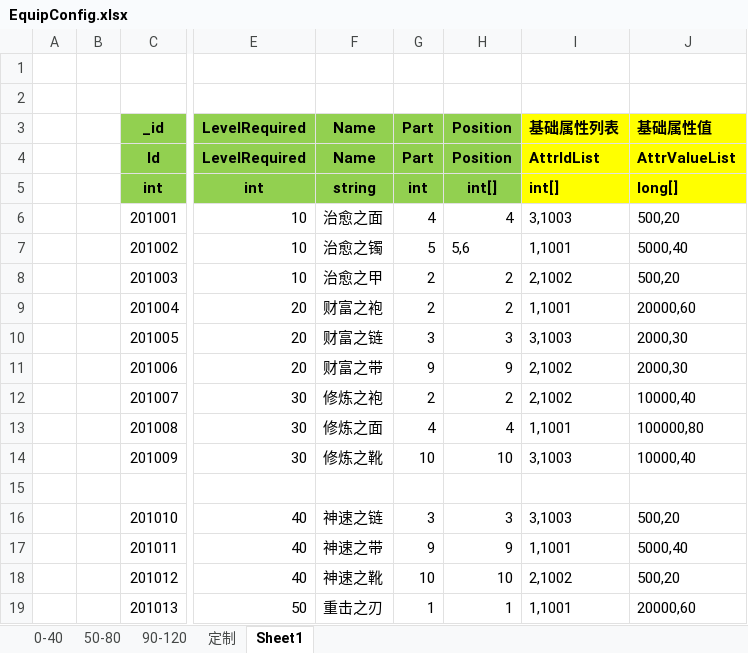
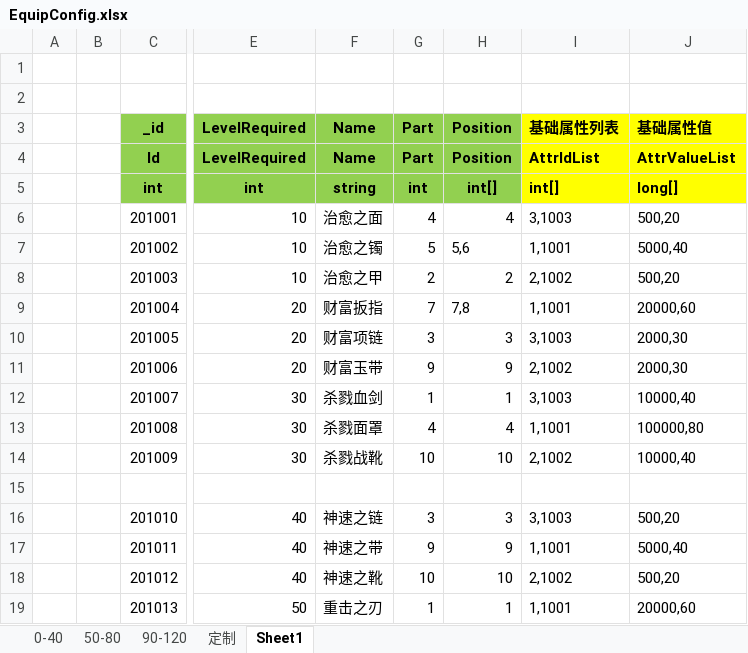
Before and after one commit to wokanjianyang/legend2, an Excel workbook: Excel/EquipConfig.xlsx, sheet Sheet1, drawn as a sheet; only a part is shown, gaps mark what is left out; values as stored, in another font and other column widths than the file's, no borders; the diff names each change by its address in the sheet, - before the commit and + after, or states it on an @@ line.

```diff
--- a/Excel/EquipConfig.xlsx (sheet Sheet1)
+++ b/Excel/EquipConfig.xlsx (sheet Sheet1)
-F9 (Name): 财富之袍
+F9 (Name): 财富扳指
-G9 (Part): 2
+G9 (Part): 7
-H9 (Position): 2
+H9 (Position): 7,8
-F10 (Name): 财富之链
+F10 (Name): 财富项链
-F11 (Name): 财富之带
+F11 (Name): 财富玉带
-F12 (Name): 修炼之袍
+F12 (Name): 杀戮血剑
-G12 (Part): 2
+G12 (Part): 1
-H12 (Position): 2
+H12 (Position): 1
-I12 (基础属性列表): 2,1002
+I12 (基础属性列表): 3,1003
-F13 (Name): 修炼之面
+F13 (Name): 杀戮面罩
-F14 (Name): 修炼之靴
+F14 (Name): 杀戮战靴
-I14 (基础属性列表): 3,1003
+I14 (基础属性列表): 2,1002
```
Also changed, not shown: Excel/EquipLegendConfig.xlsx, Excel/SkillTalentConfig.xlsx, 14 other files.
